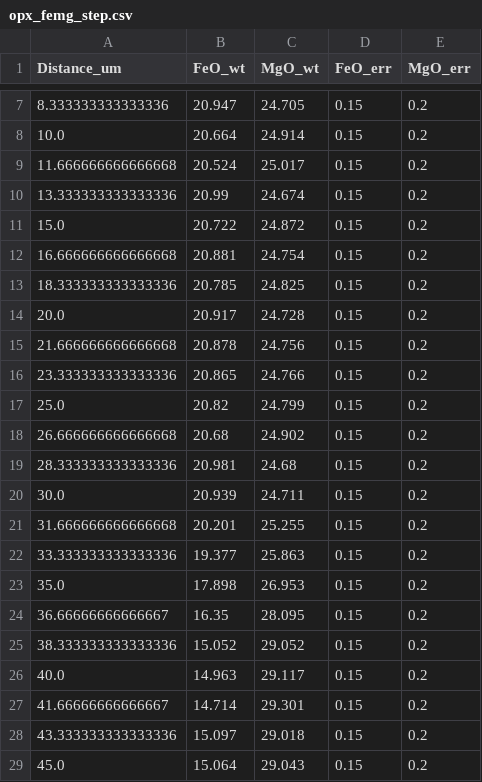
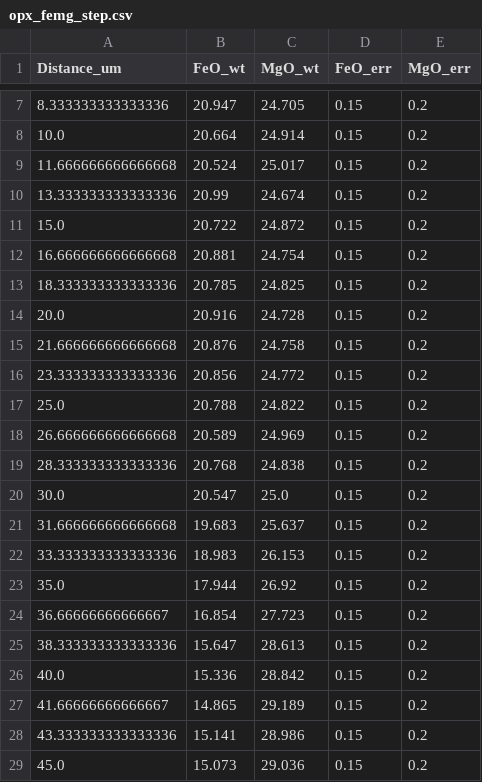
Before and after one commit to ArminTimar/Diffusor, a CSV file: examples/opx_femg_step.csv, drawn as a sheet; only a part is shown, gaps mark what is left out; the diff covers the shown part only.

```diff
--- a/examples/opx_femg_step.csv
+++ b/examples/opx_femg_step.csv
@@ -13,17 +13,17 @@ Distance_um,FeO_wt,MgO_wt,FeO_err,MgO_err
 18.333333333333336,20.785,24.825,0.15,0.2
-20.0,20.917,24.728,0.15,0.2
-21.666666666666668,20.878,24.756,0.15,0.2
-23.333333333333336,20.865,24.766,0.15,0.2
-25.0,20.82,24.799,0.15,0.2
-26.666666666666668,20.68,24.902,0.15,0.2
-28.333333333333336,20.981,24.68,0.15,0.2
-30.0,20.939,24.711,0.15,0.2
-31.666666666666668,20.201,25.255,0.15,0.2
-33.333333333333336,19.377,25.863,0.15,0.2
-35.0,17.898,26.953,0.15,0.2
-36.66666666666667,16.35,28.095,0.15,0.2
-38.333333333333336,15.052,29.052,0.15,0.2
-40.0,14.963,29.117,0.15,0.2
-41.66666666666667,14.714,29.301,0.15,0.2
-43.333333333333336,15.097,29.018,0.15,0.2
-45.0,15.064,29.043,0.15,0.2
+20.0,20.916,24.728,0.15,0.2
+21.666666666666668,20.876,24.758,0.15,0.2
+23.333333333333336,20.856,24.772,0.15,0.2
+25.0,20.788,24.822,0.15,0.2
+26.666666666666668,20.589,24.969,0.15,0.2
+28.333333333333336,20.768,24.838,0.15,0.2
+30.0,20.547,25.0,0.15,0.2
+31.666666666666668,19.683,25.637,0.15,0.2
+33.333333333333336,18.983,26.153,0.15,0.2
+35.0,17.944,26.92,0.15,0.2
+36.66666666666667,16.854,27.723,0.15,0.2
+38.333333333333336,15.647,28.613,0.15,0.2
+40.0,15.336,28.842,0.15,0.2
+41.66666666666667,14.865,29.189,0.15,0.2
+43.333333333333336,15.141,28.986,0.15,0.2
+45.0,15.073,29.036,0.15,0.2
```
Also changed, not shown: 3 edited cells elsewhere in this file, 18 other files.
